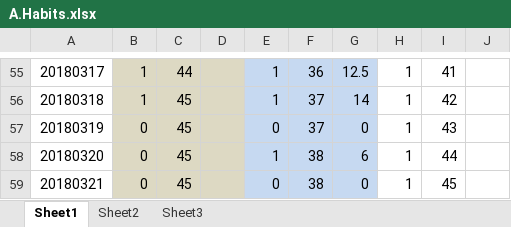
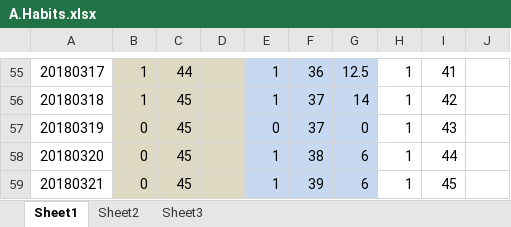
Before and after one commit to Jimmy419/Career, an Excel workbook: 做事 Doing/A.Habits.xlsx, sheet Sheet1, drawn as a sheet; only a part is shown, gaps mark what is left out; values as stored, in another font and other column widths than the file's, no borders; charts and pictures not drawn; the diff names each change by its address in the sheet, - before the commit and + after, or states it on an @@ line.

Commit message:
33

```diff
--- a/做事 Doing/A.Habits.xlsx (sheet Sheet1)
+++ b/做事 Doing/A.Habits.xlsx (sheet Sheet1)
-E59: 0
+E59: 1
-F59: 38
+F59: 39
-G59: 0
+G59: 6
```
Also changed, not shown: charts or pictures.
